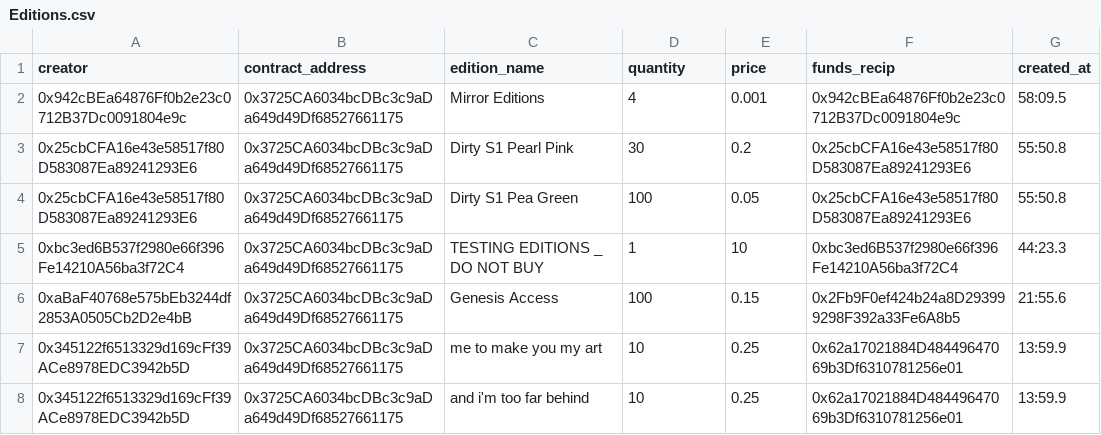
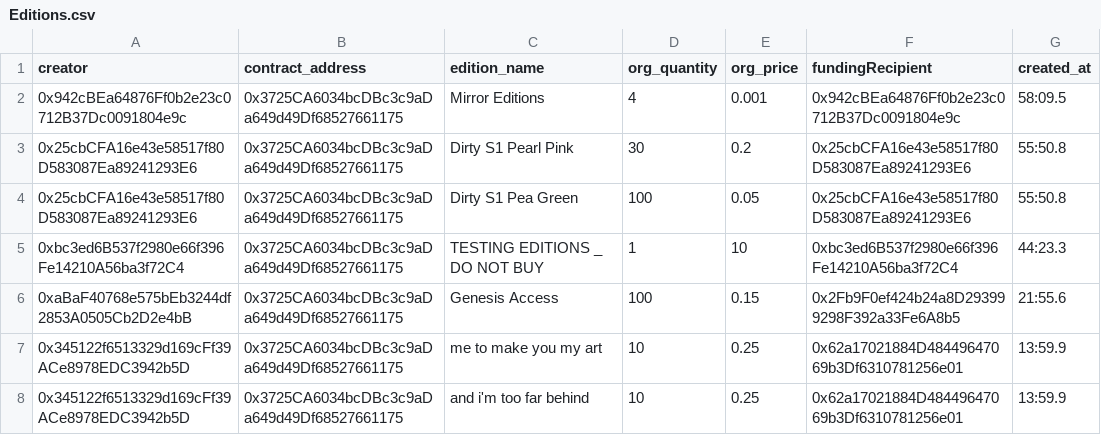
Before and after one commit to andrewhong5297/mirror_social_drop, a CSV file: main_datasets/mirror_supplied/Editions.csv, drawn as a sheet; only a part is shown.

Commit message:
added all editions contributions

```diff
--- a/main_datasets/mirror_supplied/Editions.csv
+++ b/main_datasets/mirror_supplied/Editions.csv
@@ -1,2 +1,2 @@
-creator,contract_address,edition_name,quantity,price,funds_recip,created_at
+creator,contract_address,edition_name,org_quantity,org_price,fundingRecipient,created_at
 0x942cBEa64876Ff0b2e23c0712B37Dc0091804e9c,0x3725CA6034bcDBc3c9aDa649d49Df68527661175,Mirror Editions,4,0.001,0x942cBEa64876Ff0b2e23c0712B37Dc0091804e9c,58:09.5
```
Also changed, not shown: main_datasets/mirror_finalAirdrop.csv, 4 other files.
